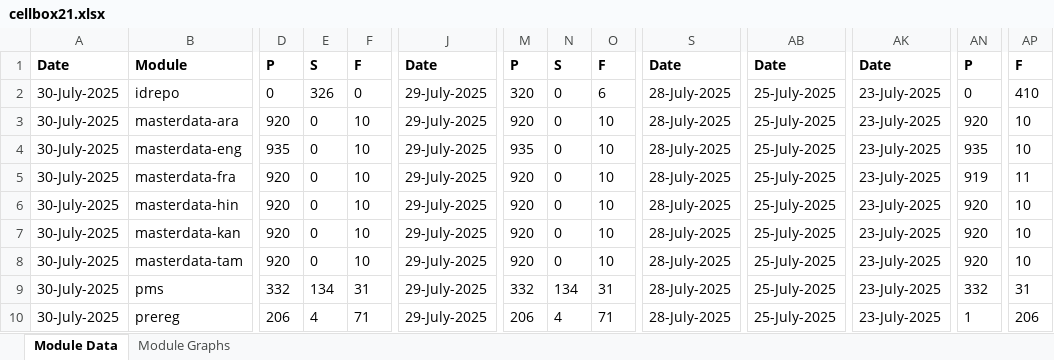
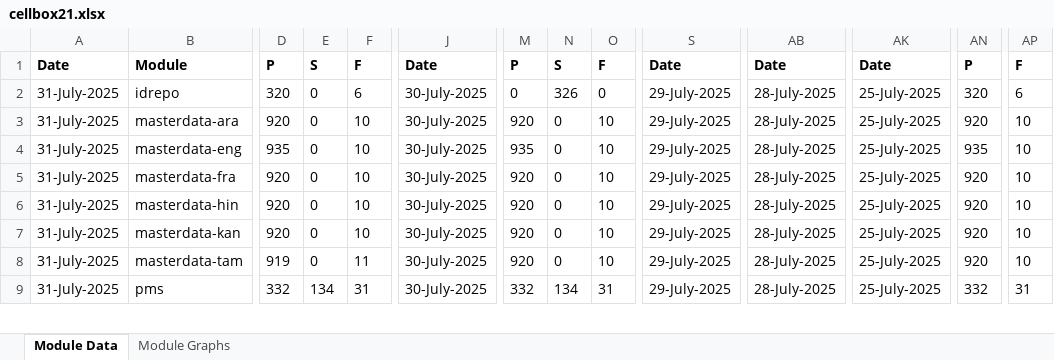
Before and after one commit to mosip/test-management, an Excel workbook: minio-report-tracker/xlxs/cellbox21.xlsx, sheet Module Data, drawn as a sheet; only a part is shown, gaps mark what is left out; values as stored, in another font and other column widths than the file's, no borders; removed rows and columns are numbered as before the commit, all else as after; rows hold the shown columns only; the diff covers the shown part only; the diff names each change by its address in the sheet, - before the commit and + after, or states it on an @@ line.

```diff
--- a/minio-report-tracker/xlxs/cellbox21.xlsx (sheet Module Data)
+++ b/minio-report-tracker/xlxs/cellbox21.xlsx (sheet Module Data)
-A2:A9: 30-July-2025
+A2:A9: 31-July-2025
-D2: 0
+D2: 320
-E2: 326
+E2: 0
-F2: 0
+F2: 6
-J2:J9: 29-July-2025
+J2:J9: 30-July-2025
-M2: 320
+M2: 0
-N2: 0
+N2: 326
-O2: 6
+O2: 0
-S2:S9: 28-July-2025
+S2:S9: 29-July-2025
-AB2:AB9: 25-July-2025
+AB2:AB9: 28-July-2025
-AK2:AK9: 23-July-2025
+AK2:AK9: 25-July-2025
-AN2: 0
+AN2: 320
-AP2: 410
+AP2: 6
-AN5: 919
+AN5: 920
-AP5: 11
+AP5: 10
-D8: 920
+D8: 919
-F8: 10
+F8: 11
-row 10: 30-July-2025 | prereg | 206 | 4 | 71 | 29-July-2025 | 206 | 4 | 71 | 28-July-2025 | 25-July-2025 | 23-July-2025 | 1 | 206
```
Also changed, not shown: 1 added row and 56 edited cells elsewhere in this sheet, charts or pictures, minio-report-tracker/xlxs/collab.xlsx, minio-report-tracker/xlxs/dev-int.xlsx, 13 other files.
